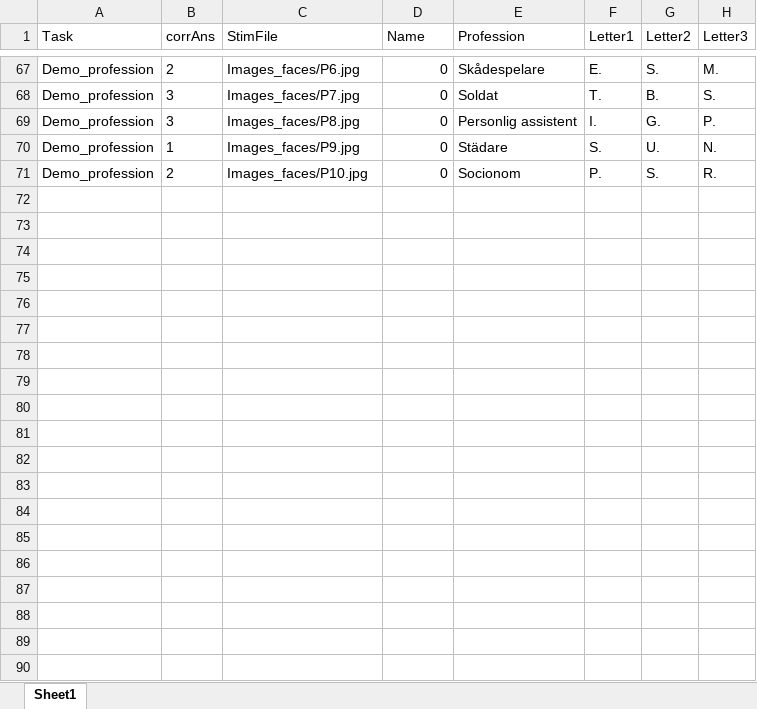
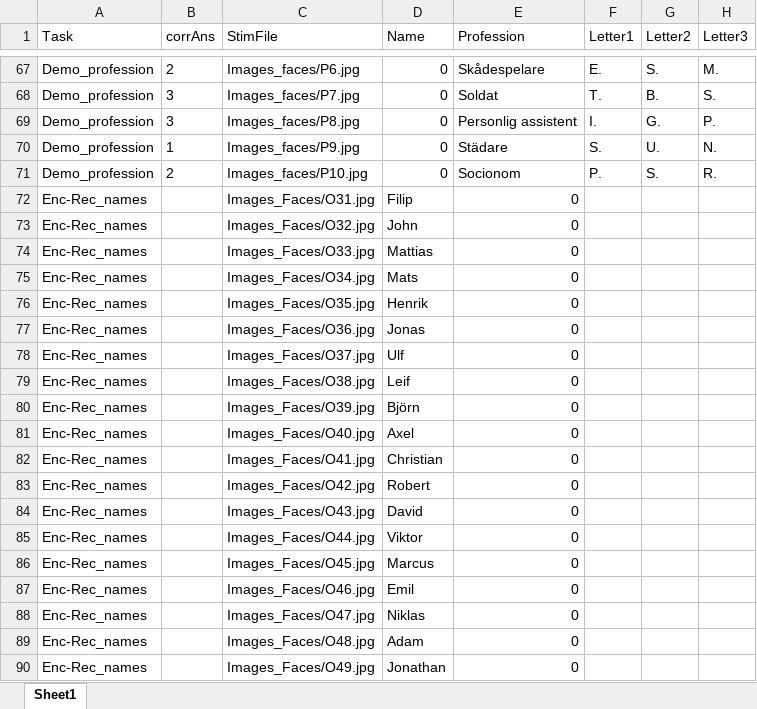
Before and after one commit to yoursurname/FacesNamesProfessions_fMRI, an Excel workbook: Face_Name-prof_pairs.xlsx, sheet Sheet1, drawn as a sheet; only a part is shown, gaps mark what is left out; values as stored, in another font and other column widths than the file's, no borders; the diff covers the shown part only; the diff names each change by its address in the sheet, - before the commit and + after, or states it on an @@ line.

Commit message:
changed some names and professions

```diff
--- a/Face_Name-prof_pairs.xlsx (sheet Sheet1)
+++ b/Face_Name-prof_pairs.xlsx (sheet Sheet1)
+row 72: Enc-Rec_names |  | Images_Faces/O31.jpg | Filip | 0
+row 73: Enc-Rec_names |  | Images_Faces/O32.jpg | John | 0
+row 74: Enc-Rec_names |  | Images_Faces/O33.jpg | Mattias | 0
+row 75: Enc-Rec_names |  | Images_Faces/O34.jpg | Mats | 0
+row 76: Enc-Rec_names |  | Images_Faces/O35.jpg | Henrik | 0
+row 77: Enc-Rec_names |  | Images_Faces/O36.jpg | Jonas | 0
+row 78: Enc-Rec_names |  | Images_Faces/O37.jpg | Ulf | 0
+row 79: Enc-Rec_names |  | Images_Faces/O38.jpg | Leif | 0
+row 80: Enc-Rec_names |  | Images_Faces/O39.jpg | Björn | 0
+row 81: Enc-Rec_names |  | Images_Faces/O40.jpg | Axel | 0
+row 82: Enc-Rec_names |  | Images_Faces/O41.jpg | Christian | 0
+row 83: Enc-Rec_names |  | Images_Faces/O42.jpg | Robert | 0
+row 84: Enc-Rec_names |  | Images_Faces/O43.jpg | David | 0
+row 85: Enc-Rec_names |  | Images_Faces/O44.jpg | Viktor | 0
+row 86: Enc-Rec_names |  | Images_Faces/O45.jpg | Marcus | 0
+row 87: Enc-Rec_names |  | Images_Faces/O46.jpg | Emil | 0
+row 88: Enc-Rec_names |  | Images_Faces/O47.jpg | Niklas | 0
+row 89: Enc-Rec_names |  | Images_Faces/O48.jpg | Adam | 0
+row 90: Enc-Rec_names |  | Images_Faces/O49.jpg | Jonathan | 0
```
Also changed, not shown: 41 added rows elsewhere in this sheet, Encoding_Recall/Names_condition.xlsx, Encoding_Recall/Profession_condition.xlsx.
